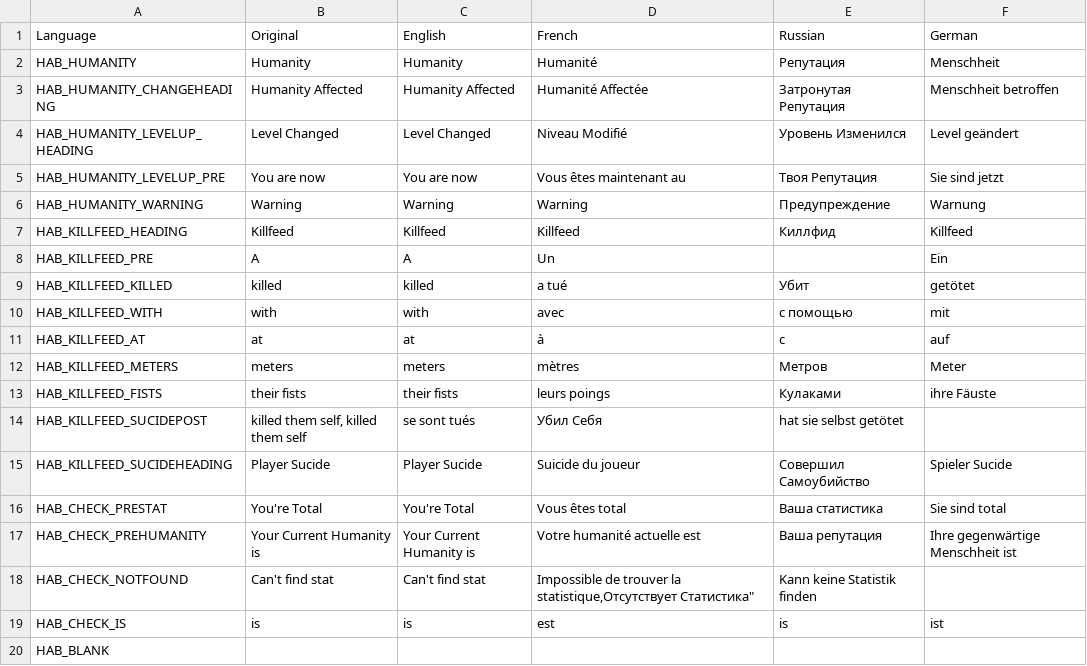
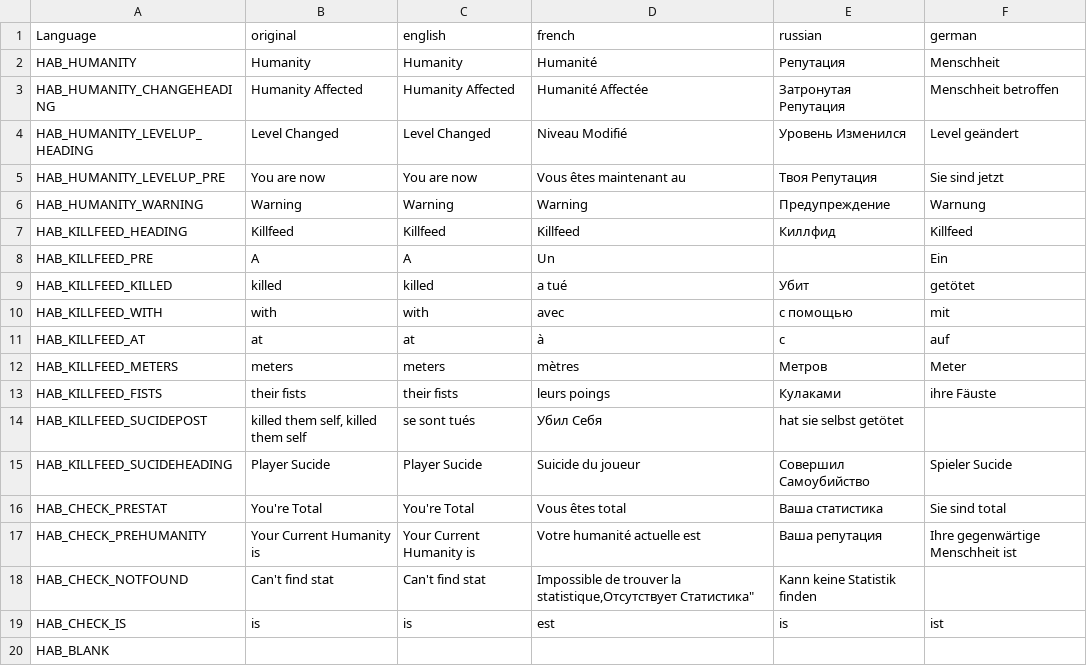
Before and after one commit to DaemonForge/Dayz-HeroesAndBandits, a CSV file: languagecore/stringtable.csv, drawn as a sheet.

Commit message:
Update stringtable.csv

```diff
--- a/languagecore/stringtable.csv
+++ b/languagecore/stringtable.csv
@@ -1,2 +1,2 @@
-"Language","Original","English","French","Russian","German",
+"Language","original","english","french","russian","german",
 "HAB_HUMANITY","Humanity","Humanity","Humanité","Репутация","Menschheit",
```
